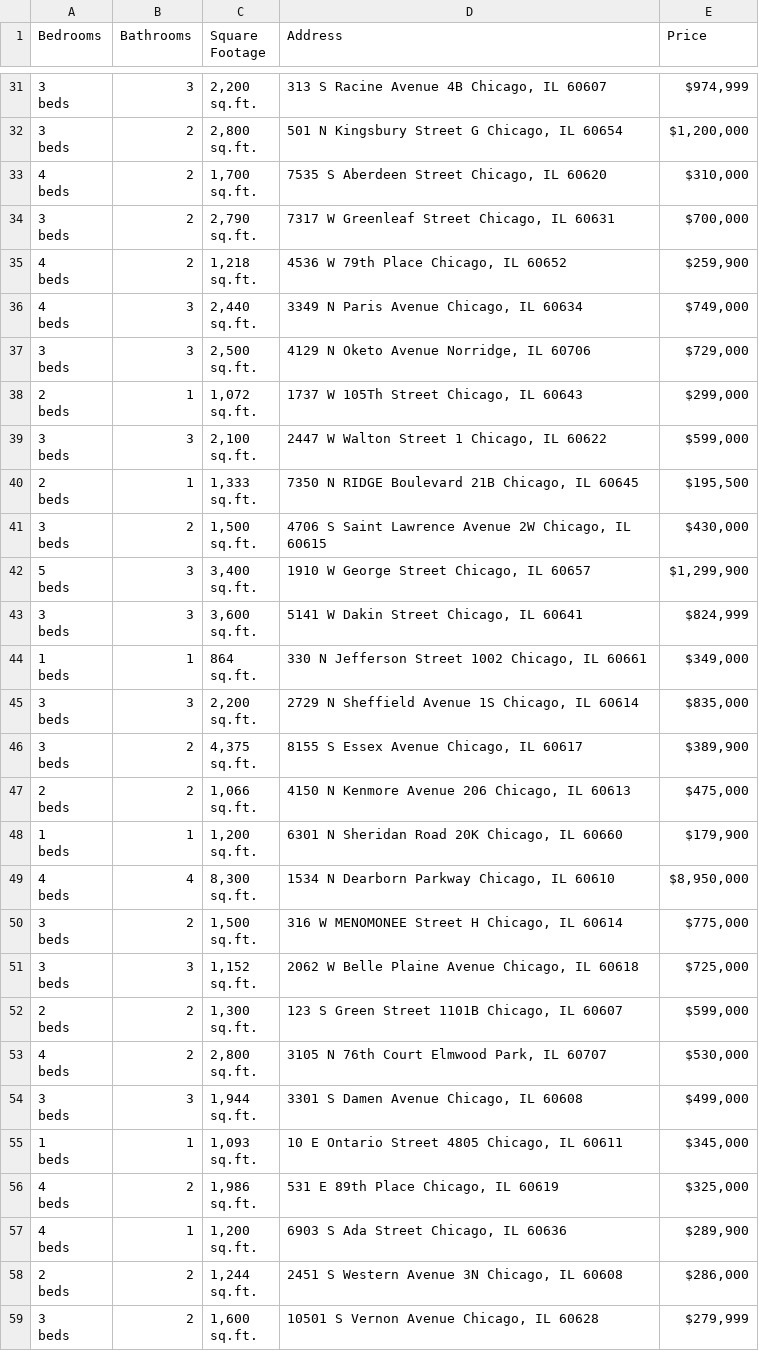
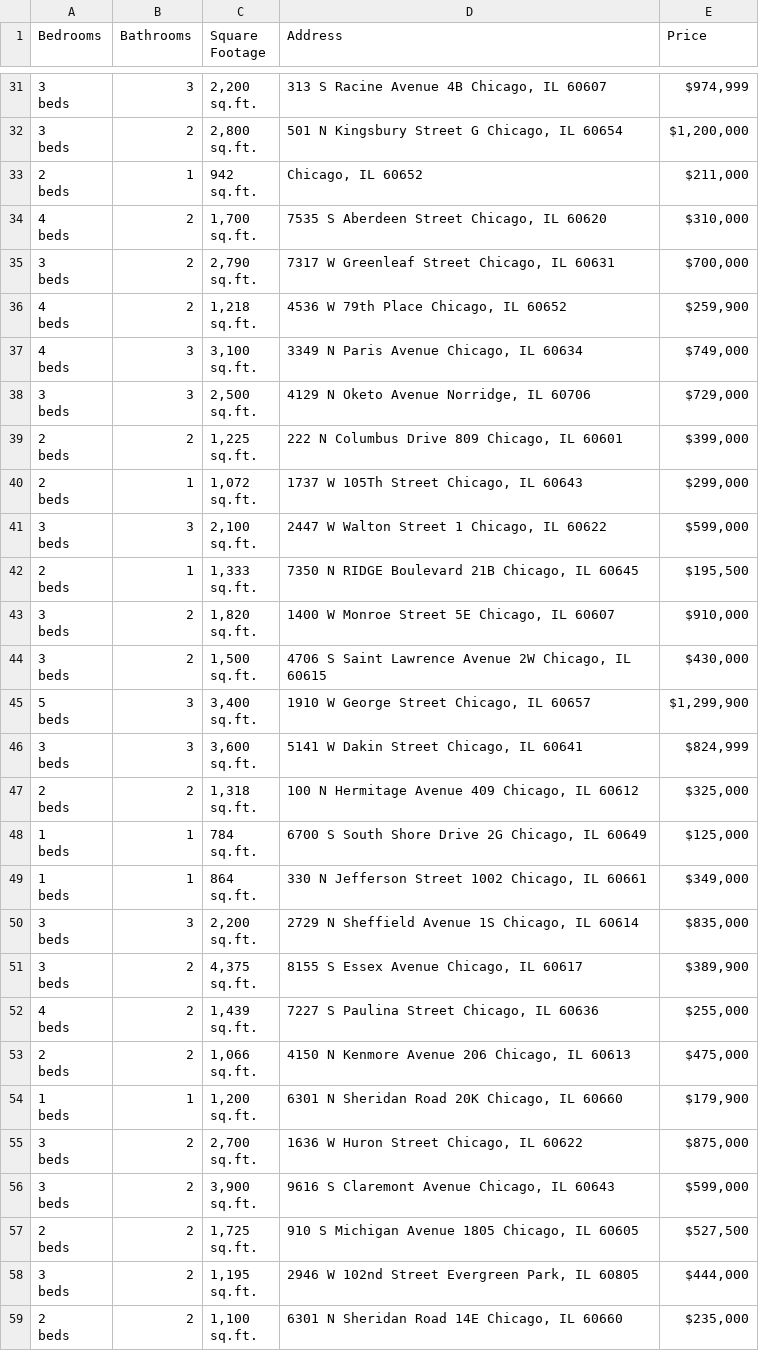
Before and after one commit to bilooo-web/webscraping_project_real_estate, a CSV file: raw_data.csv, drawn as a sheet; only a part is shown, gaps mark what is left out; the shorter side is filled out with more unchanged rows; the diff covers the shown part only.

```diff
--- a/raw_data.csv
+++ b/raw_data.csv
@@ -94,2 +94,5 @@ beds",2,"2,800
 sq.ft.","501 N Kingsbury Street G Chicago, IL 60654","$1,200,000"
+"2
+beds",1,"942
+sq.ft.","Chicago, IL 60652","$211,000"
 "4
@@ -103,5 +106,5 @@ beds",2,"1,218
 sq.ft.","4536 W 79th Place Chicago, IL 60652","$259,900"
-"4
-beds",3,"2,440
-sq.ft.","3349 N Paris Avenue Chicago, IL 60634","$749,000"
+"4
+beds",3,"3,100
+sq.ft.","3349 N Paris Avenue Chicago, IL 60634","$749,000"
 "3
@@ -109,2 +112,5 @@ beds",3,"2,500
 sq.ft.","4129 N Oketo Avenue Norridge, IL 60706","$729,000"
+"2
+beds",2,"1,225
+sq.ft.","222 N Columbus Drive 809 Chicago, IL 60601","$399,000"
 "2
@@ -118,2 +124,5 @@ beds",1,"1,333
 sq.ft.","7350 N RIDGE Boulevard 21B Chicago, IL 60645","$195,500"
+"3
+beds",2,"1,820
+sq.ft.","1400 W Monroe Street 5E Chicago, IL 60607","$910,000"
 "3
@@ -127,2 +136,8 @@ beds",3,"3,600
 sq.ft.","5141 W Dakin Street Chicago, IL 60641","$824,999"
+"2
+beds",2,"1,318
+sq.ft.","100 N Hermitage Avenue 409 Chicago, IL 60612","$325,000"
+"1
+beds",1,"784
+sq.ft.","6700 S South Shore Drive 2G Chicago, IL 60649","$125,000"
 "1
@@ -136,2 +151,5 @@ beds",2,"4,375
 sq.ft.","8155 S Essex Avenue Chicago, IL 60617","$389,900"
+"4
+beds",2,"1,439
+sq.ft.","7227 S Paulina Street Chicago, IL 60636","$255,000"
 "2
@@ -142 +160,16 @@ beds",1,"1,200
 sq.ft.","6301 N Sheridan Road 20K Chicago, IL 60660","$179,900"
+"3
+beds",2,"2,700
+sq.ft.","1636 W Huron Street Chicago, IL 60622","$875,000"
+"3
+beds",2,"3,900
+sq.ft.","9616 S Claremont Avenue Chicago, IL 60643","$599,000"
+"2
+beds",2,"1,725
+sq.ft.","910 S Michigan Avenue 1805 Chicago, IL 60605","$527,500"
+"3
+beds",2,"1,195
+sq.ft.","2946 W 102nd Street Evergreen Park, IL 60805","$444,000"
+"2
+beds",2,"1,100
+sq.ft.","6301 N Sheridan Road 14E Chicago, IL 60660","$235,000"
```
Also changed, not shown: 10 added rows, 19 removed rows, 1 moved row and 2 edited cells elsewhere in this file, cleaned_data.csv.
